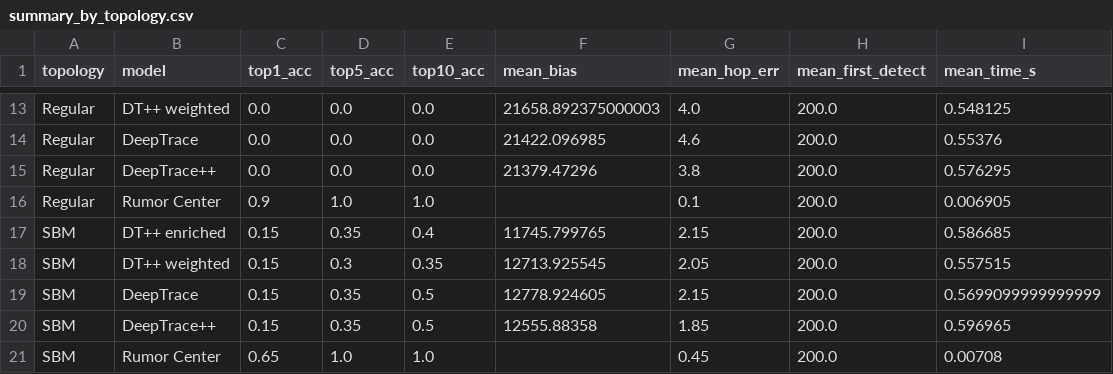
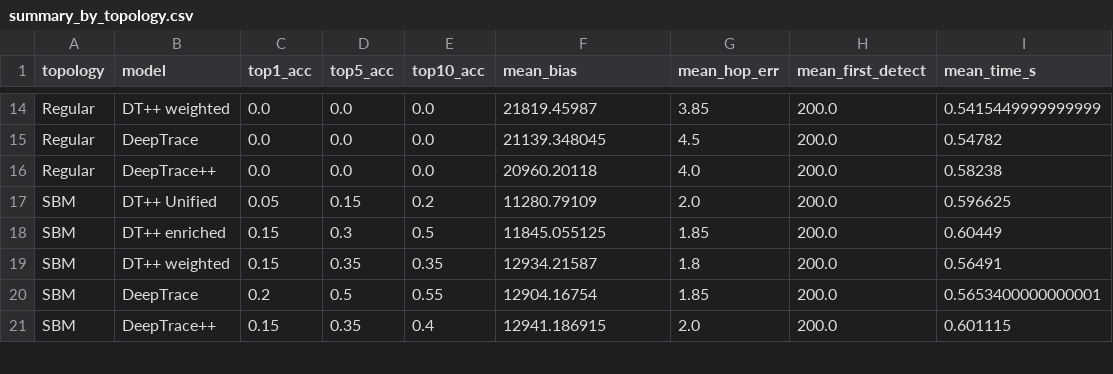
Before and after one commit to trishaladabala/deeptrace, a CSV file: evaluation_results/summary_by_topology.csv, drawn as a sheet; only a part is shown, gaps mark what is left out; removed rows and columns are numbered as before the commit, all else as after; the diff covers the shown part only; the diff names each change by its address in the sheet, - before the commit and + after, or states it on an @@ line.

```diff
--- a/evaluation_results/summary_by_topology.csv
+++ b/evaluation_results/summary_by_topology.csv
-F14 (mean_bias): 21658.892375000003
+F14 (mean_bias): 21819.45987
-G14 (mean_hop_err): 4.0
+G14 (mean_hop_err): 3.85
-I14 (mean_time_s): 0.548125
+I14 (mean_time_s): 0.5415449999999999
-F15 (mean_bias): 21422.096985
+F15 (mean_bias): 21139.348045
-G15 (mean_hop_err): 4.6
+G15 (mean_hop_err): 4.5
-I15 (mean_time_s): 0.55376
+I15 (mean_time_s): 0.54782
-F16 (mean_bias): 21379.47296
+F16 (mean_bias): 20960.20118
-G16 (mean_hop_err): 3.8
+G16 (mean_hop_err): 4.0
-I16 (mean_time_s): 0.576295
+I16 (mean_time_s): 0.58238
-row 16: Regular | Rumor Center | 0.9 | 1.0 | 1.0 |  | 0.1 | 200.0 | 0.006905
+row 17: SBM | DT++ Unified | 0.05 | 0.15 | 0.2 | 11280.79109 | 2.0 | 200.0 | 0.596625
-D18 (top5_acc): 0.35
+D18 (top5_acc): 0.3
-E18 (top10_acc): 0.4
+E18 (top10_acc): 0.5
-F18 (mean_bias): 11745.799765
+F18 (mean_bias): 11845.055125
-G18 (mean_hop_err): 2.15
+G18 (mean_hop_err): 1.85
-I18 (mean_time_s): 0.586685
+I18 (mean_time_s): 0.60449
-D19 (top5_acc): 0.3
+D19 (top5_acc): 0.35
-F19 (mean_bias): 12713.925545
+F19 (mean_bias): 12934.21587
-G19 (mean_hop_err): 2.05
+G19 (mean_hop_err): 1.8
-I19 (mean_time_s): 0.557515
+I19 (mean_time_s): 0.56491
-C20 (top1_acc): 0.15
+C20 (top1_acc): 0.2
-D20 (top5_acc): 0.35
+D20 (top5_acc): 0.5
-E20 (top10_acc): 0.5
+E20 (top10_acc): 0.55
-F20 (mean_bias): 12778.924605
+F20 (mean_bias): 12904.16754
-G20 (mean_hop_err): 2.15
+G20 (mean_hop_err): 1.85
-I20 (mean_time_s): 0.5699099999999999
+I20 (mean_time_s): 0.5653400000000001
-E21 (top10_acc): 0.5
+E21 (top10_acc): 0.4
-F21 (mean_bias): 12555.88358
+F21 (mean_bias): 12941.186915
-G21 (mean_hop_err): 1.85
+G21 (mean_hop_err): 2.0
-I21 (mean_time_s): 0.596965
+I21 (mean_time_s): 0.601115
-row 21: SBM | Rumor Center | 0.65 | 1.0 | 1.0 |  | 0.45 | 200.0 | 0.00708
```
Also changed, not shown: 4 added rows, 3 removed rows and 42 edited cells elsewhere in this file, ablation_study.csv, edge_weight_comparison.csv, 16 other files.
